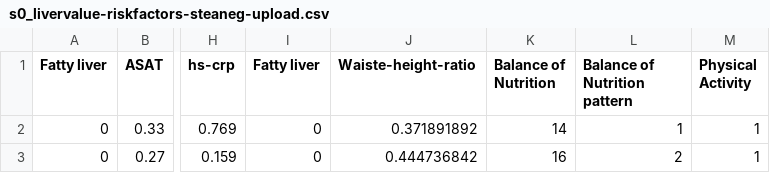
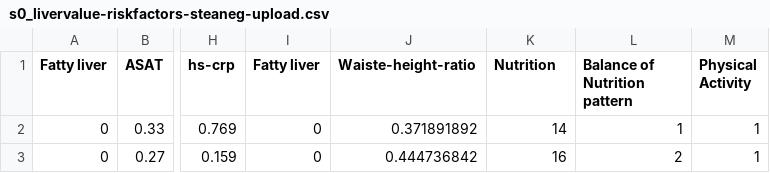
Before and after one commit to bbdatavis/parallel-coordinates-2, a CSV file: s0_livervalue-riskfactors-steaneg-upload.csv, drawn as a sheet; only a part is shown, gaps mark what is left out; the diff names each change by its address in the sheet, - before the commit and + after, or states it on an @@ line.

Commit message:
Update s0_livervalue-riskfactors-steaneg-upload.csv

```diff
--- a/s0_livervalue-riskfactors-steaneg-upload.csv
+++ b/s0_livervalue-riskfactors-steaneg-upload.csv
-K1: Balance of Nutrition
+K1: Nutrition
```
